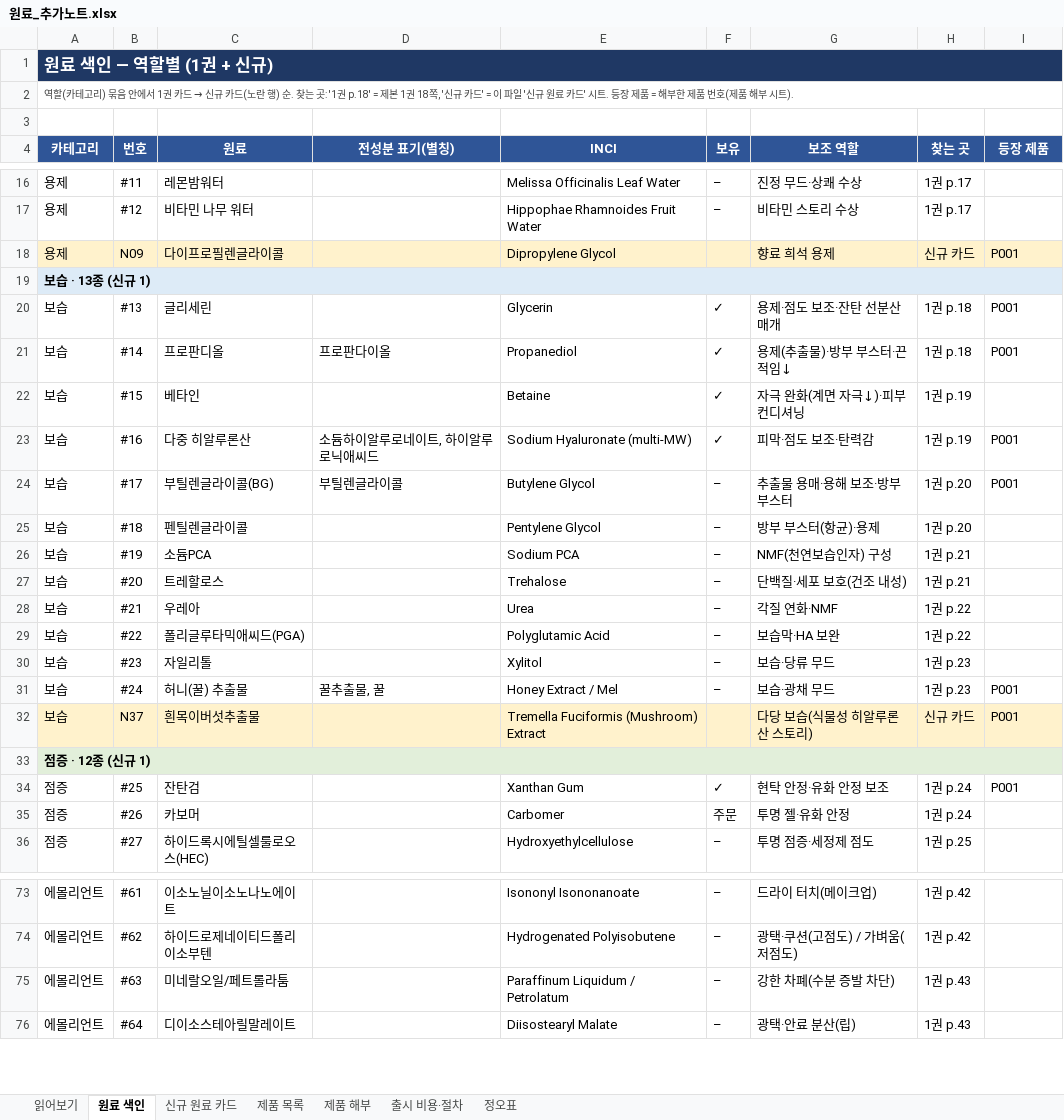
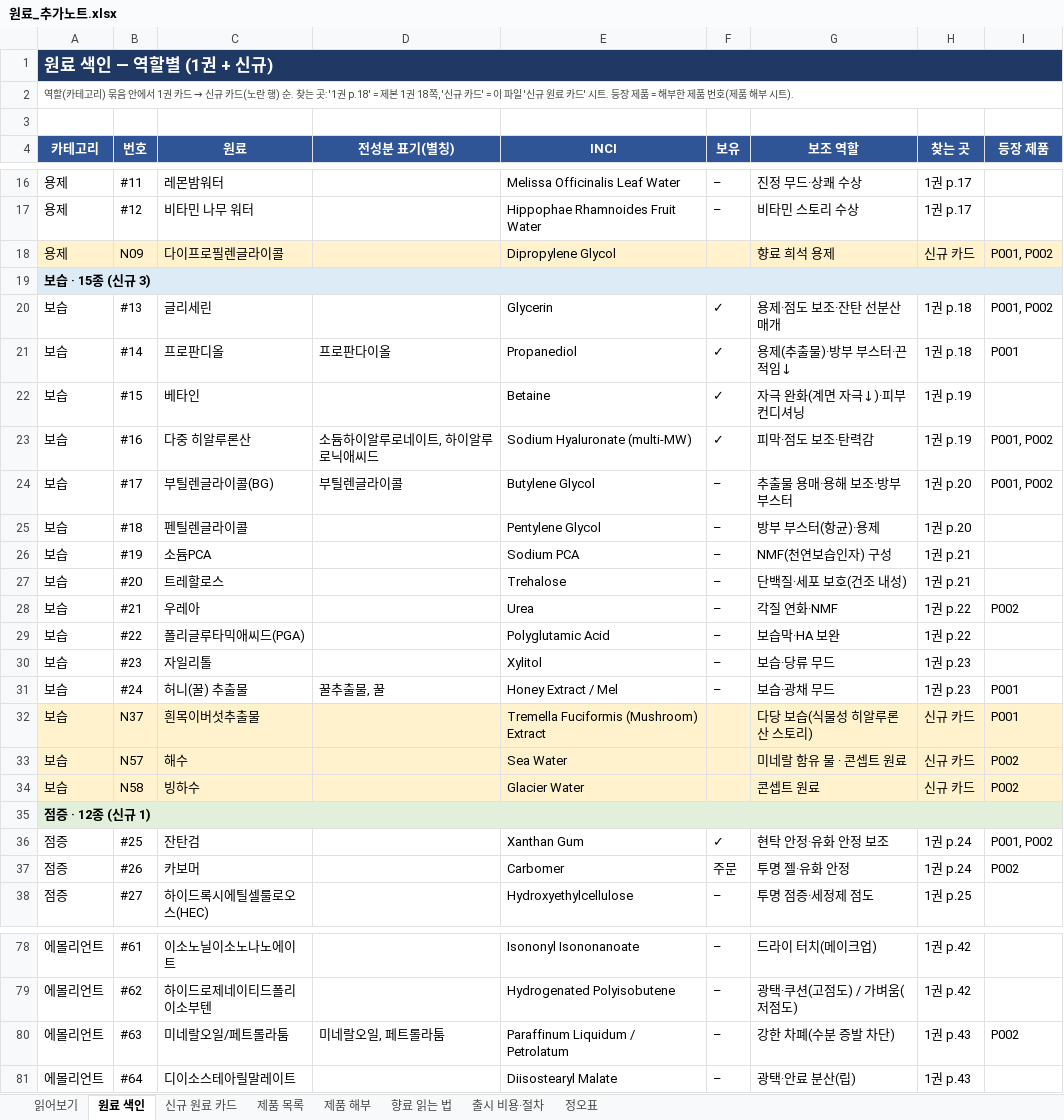
Before and after one commit to theci/brand, an Excel workbook: 원료_추가노트.xlsx, sheet 원료 색인, drawn as a sheet; only a part is shown, gaps mark what is left out; values as stored, in another font and other column widths than the file's, no borders; addresses are those after the commit; the diff covers the shown part only; the diff names each change by its address in the sheet, - before the commit and + after, or states it on an @@ line.

```diff
--- a/원료_추가노트.xlsx (sheet 원료 색인)
+++ b/원료_추가노트.xlsx (sheet 원료 색인)
+sheet tab: 향료 읽는 법
-I18 (등장 제품): P001
+I18 (등장 제품): P001, P002
-A19 (카테고리): 보습 · 13종 (신규 1)
+A19 (카테고리): 보습 · 15종 (신규 3)
-I20 (등장 제품): P001
+I20 (등장 제품): P001, P002
-I23:I24 (등장 제품): P001
+I23:I24 (등장 제품): P001, P002
-I28 (등장 제품): (empty)
+I28 (등장 제품): P002
+row 33: 보습 | N57 | 해수 |  | Sea Water |  | 미네랄 함유 물 · 콘셉트 원료 | 신규 카드 | P002
+row 34: 보습 | N58 | 빙하수 |  | Glacier Water |  | 콘셉트 원료 | 신규 카드 | P002
-I36 (등장 제품): P001
+I36 (등장 제품): P001, P002
-I37 (등장 제품): (empty)
+I37 (등장 제품): P002
-D80 (전성분 표기(별칭)): (empty)
+D80 (전성분 표기(별칭)): 미네랄오일, 페트롤라툼
-I80 (등장 제품): (empty)
+I80 (등장 제품): P002
```
Also changed, not shown: 8 added rows and 20 edited cells elsewhere in this sheet, sheet 제품 해부, sheet 신규 원료 카드, sheet 제품 목록, sheet 읽어보기, 3 other files.
